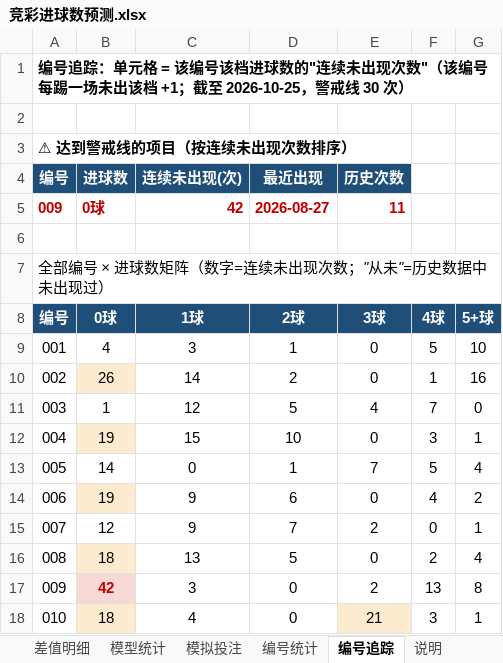
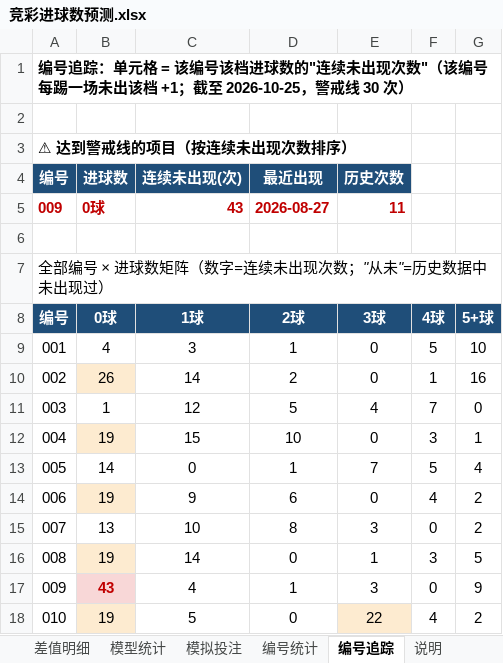
Before and after one commit to chuangyuyu/jingcai, an Excel workbook: docs/excel/竞彩进球数预测.xlsx, sheet 编号追踪, drawn as a sheet; values as stored, in another font and other column widths than the file's, no borders; removed rows and columns are numbered as before the commit, all else as after; the diff names each change by its address in the sheet, - before the commit and + after, or states it on an @@ line.

```diff
--- a/docs/excel/竞彩进球数预测.xlsx (sheet 编号追踪)
+++ b/docs/excel/竞彩进球数预测.xlsx (sheet 编号追踪)
-C5 (连续未出现(次)): 42
+C5 (连续未出现(次)): 43
-row 15: 007 | 12 | 9 | 7 | 2 | 0 | 1
-row 16: 008 | 18 | 13 | 5 | 0 | 2 | 4
-row 17: 009 | 42 | 3 | 0 | 2 | 13 | 8
-row 18: 010 | 18 | 4 | 0 | 21 | 3 | 1
+row 15: 007 | 13 | 10 | 8 | 3 | 0 | 2
+row 16: 008 | 19 | 14 | 0 | 1 | 3 | 5
+row 17: 009 | 43 | 4 | 1 | 3 | 0 | 9
+row 18: 010 | 19 | 5 | 0 | 22 | 4 | 2
```
Also changed, not shown: sheet 模拟投注, sheet 2026-10, sheet 模型统计, sheet 编号统计, 6 other files.
